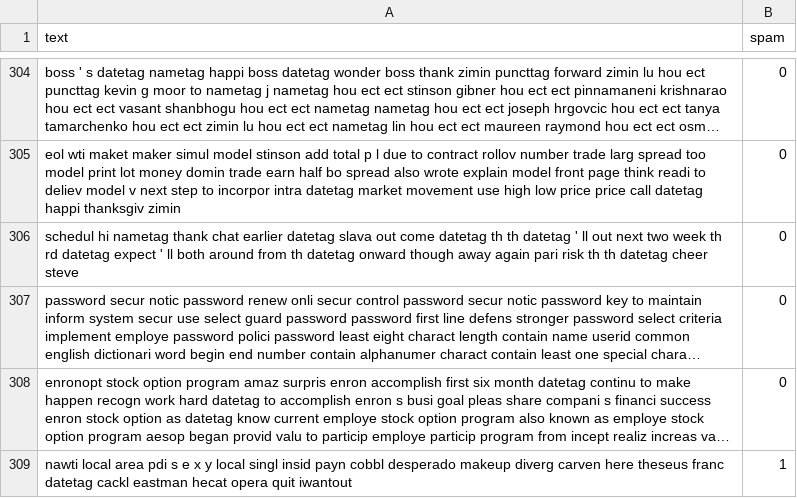
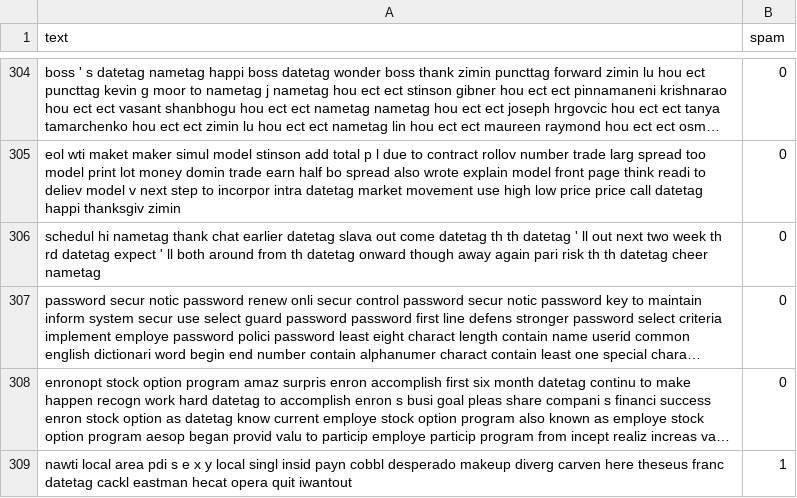
Before and after one commit to allanjose001/SpamDetector, a CSV file: data/processed/emails_test.csv, drawn as a sheet; only a part is shown, gaps mark what is left out; long unchanged cells end in …; the diff covers the shown part only; the diff names each change by its address in the sheet, - before the commit and + after, or states it on an @@ line.

```diff
--- a/data/processed/emails_test.csv
+++ b/data/processed/emails_test.csv
-A306 (text): …datetag cheer steve
+A306 (text): …datetag cheer nametag
```
Also changed, not shown: 57 edited cells elsewhere in this file, 24 other files.
